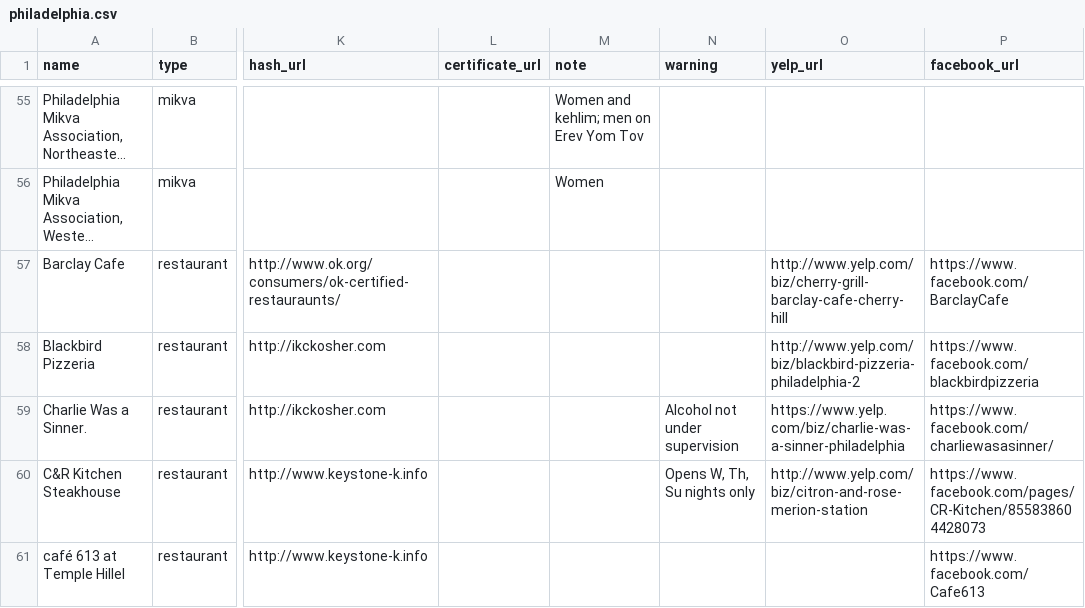
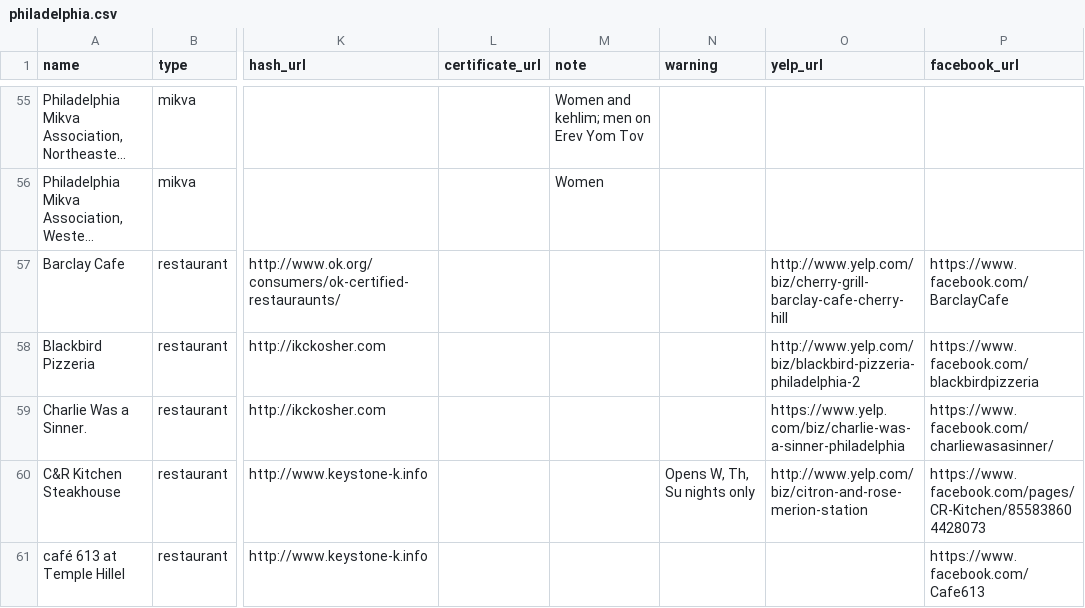
Before and after one commit to mekorhabracha/mekorhabracha.github.io, a CSV file: _data/philadelphia.csv, drawn as a sheet; only a part is shown, gaps mark what is left out; long unchanged cells end in …; the diff names each change by its address in the sheet, - before the commit and + after, or states it on an @@ line.

Commit message:
Update philadelphia.csv

```diff
--- a/_data/philadelphia.csv
+++ b/_data/philadelphia.csv
-N59 (warning): Alcohol not under supervision
+N59 (warning): (empty)
```
